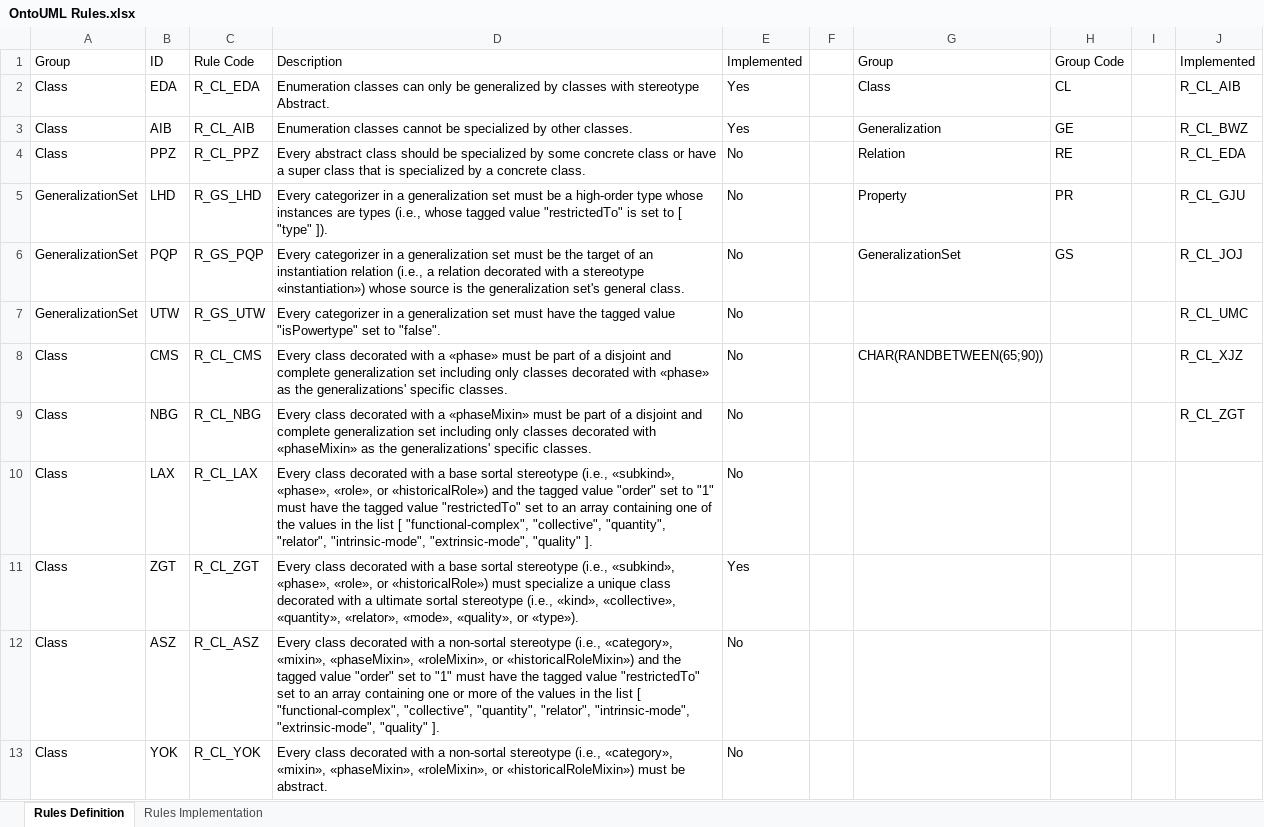
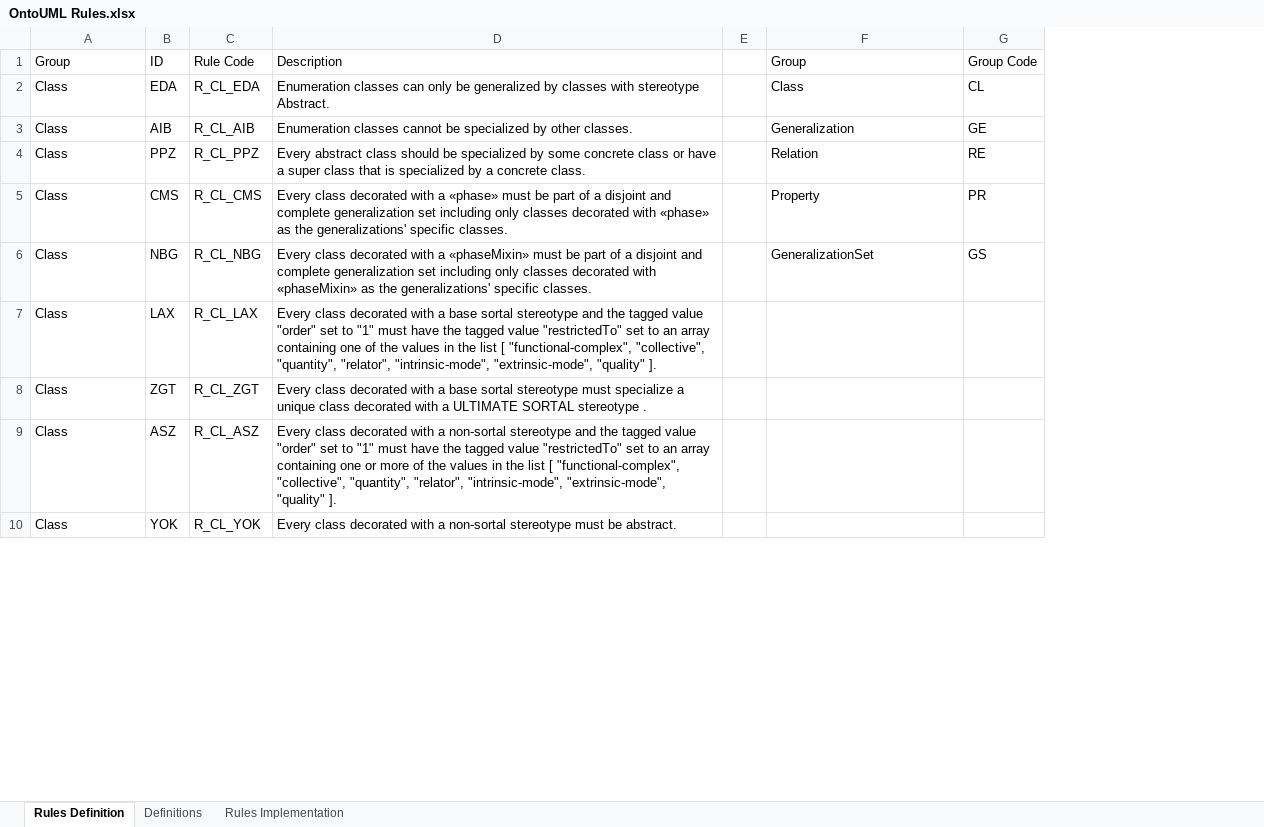
Before and after one commit to OntoUML/ontouml-validator, an Excel workbook: resources/OntoUML Rules.xlsx, sheet Rules Definition, drawn as a sheet; only a part is shown; values as stored, in another font and other column widths than the file's, no cell formats; conditional formats and table styles not drawn; removed rows and columns are numbered as before the commit, all else as after; the diff covers the shown part only; the diff names each change by its address in the sheet, - before the commit and + after, or states it on an @@ line.

```diff
--- a/resources/OntoUML Rules.xlsx (sheet Rules Definition)
+++ b/resources/OntoUML Rules.xlsx (sheet Rules Definition)
+sheet tab: Definitions
-column E (Implemented), rows 2-4: Yes | Yes | No; rows 8-13: No | No | No | Yes | No | No
-column I, empty
-column J (Implemented), rows 2-4: R_CL_AIB | R_CL_BWZ | R_CL_EDA; rows 8-9: R_CL_XJZ | R_CL_ZGT
-row 5: GeneralizationSet | LHD | R_GS_LHD | Every categorizer in a generalization set must be a high-order type whose instances are types (i.e., whose tagged value "restrictedTo" is set to [ "type" ]). | No |  | Property | PR |  | R_CL_GJU
-row 6: GeneralizationSet | PQP | R_GS_PQP | Every categorizer in a generalization set must be the target of an instantiation relation (i.e., a relation decorated with a stereotype «instantiation») whose source is the generalization set's general class. | No |  | GeneralizationSet | GS |  | R_CL_JOJ
@@ row 7 moved to row 53: GeneralizationSet @@
-F5 (Group): CHAR(RANDBETWEEN(65;90))
+F5 (Group): Property
-G5 (Group Code): (empty)
+G5 (Group Code): PR
-F6 (Group): (empty)
+F6 (Group): GeneralizationSet
-G6 (Group Code): (empty)
+G6 (Group Code): GS
-D7 (Description): …sortal stereotype (i.e., «subkind», «phase», «role», or «historicalRole») and the…
+D7 (Description): …sortal stereotype and the…
-D8 (Description): …sortal stereotype (i.e., «subkind», «phase», «role», or «historicalRole») must specialize a unique class decorated with a ultimate sortal stereotype (i.e., «kind», «collective», «quantity», «relator», «mode», «quality», or «type»).
+D8 (Description): …sortal stereotype must specialize a unique class decorated with a ULTIMATE SORTAL stereotype .
-D9 (Description): …non-sortal stereotype (i.e., «category», «mixin», «phaseMixin», «roleMixin», or «historicalRoleMixin») and the…
+D9 (Description): …non-sortal stereotype and the…
-D10 (Description): …non-sortal stereotype (i.e., «category», «mixin», «phaseMixin», «roleMixin», or «historicalRoleMixin») must be…
+D10 (Description): …non-sortal stereotype must be…
```
Also changed, not shown: 3 added rows, 3 removed rows, 13 moved rows and 10 edited cells elsewhere in this sheet, sheet Rules Implementation, cell formats, hidden cells, 3 other files.
